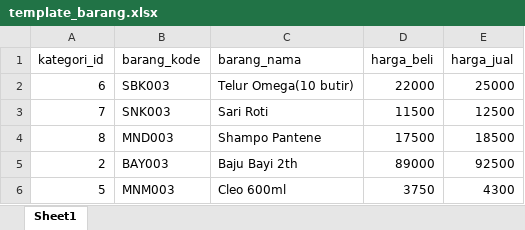
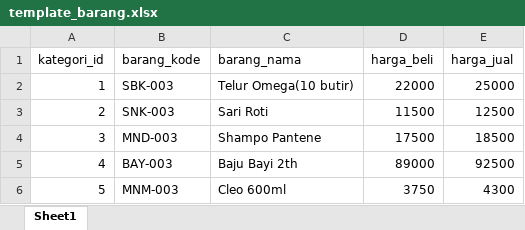
Before and after one commit to Syahru1/PWL_POS3, an Excel workbook: public/template_barang.xlsx, sheet Sheet1, drawn as a sheet; values as stored, in another font and other column widths than the file's, no borders; the diff names each change by its address in the sheet, - before the commit and + after, or states it on an @@ line.

```diff
--- a/public/template_barang.xlsx (sheet Sheet1)
+++ b/public/template_barang.xlsx (sheet Sheet1)
-A2 (kategori_id): 6
+A2 (kategori_id): 1
-B2 (barang_kode): SBK003
+B2 (barang_kode): SBK-003
-A3 (kategori_id): 7
+A3 (kategori_id): 2
-B3 (barang_kode): SNK003
+B3 (barang_kode): SNK-003
-A4 (kategori_id): 8
+A4 (kategori_id): 3
-B4 (barang_kode): MND003
+B4 (barang_kode): MND-003
-A5 (kategori_id): 2
+A5 (kategori_id): 4
-B5 (barang_kode): BAY003
+B5 (barang_kode): BAY-003
-B6 (barang_kode): MNM003
+B6 (barang_kode): MNM-003
```
Also changed, not shown: 22 other files.
